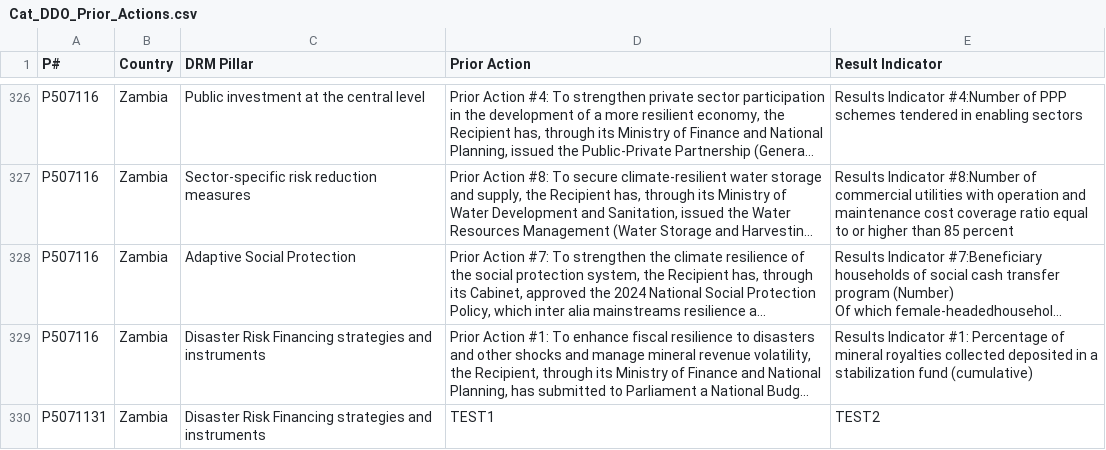
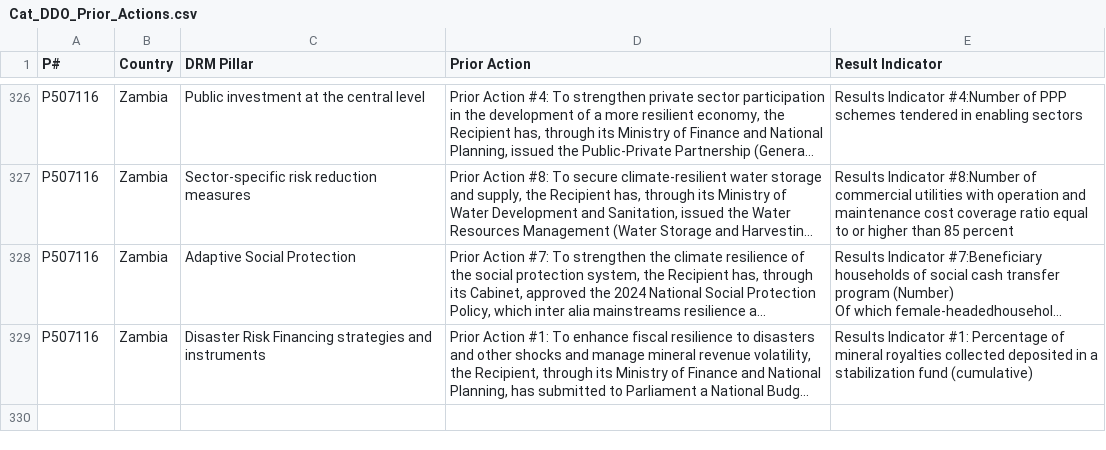
Before and after one commit to wbcatddodashboard/dashboard, a CSV file: src/data/Cat_DDO_Prior_Actions.csv, drawn as a sheet; only a part is shown, gaps mark what is left out; long unchanged cells end in …; the diff names each change by its address in the sheet, - before the commit and + after, or states it on an @@ line.

```diff
--- a/src/data/Cat_DDO_Prior_Actions.csv
+++ b/src/data/Cat_DDO_Prior_Actions.csv
-row 330: P5071131 | Zambia | Disaster Risk Financing strategies and instruments | TEST1 | TEST2
```
Also changed, not shown: src/data/Cat_DDO_Portfolio.csv, src/data/Cat_DDO_Triggers.csv, 2 other files.
